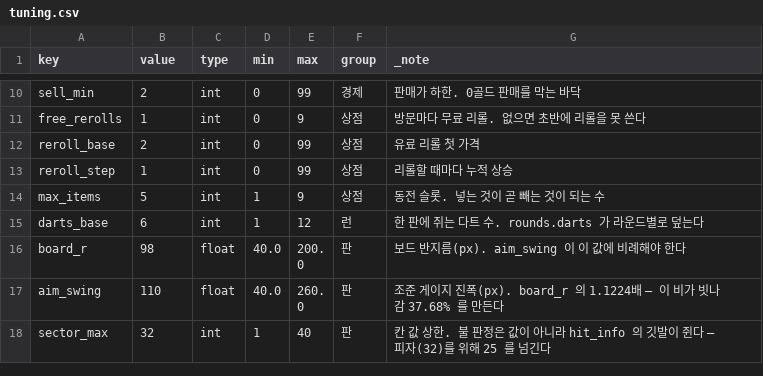
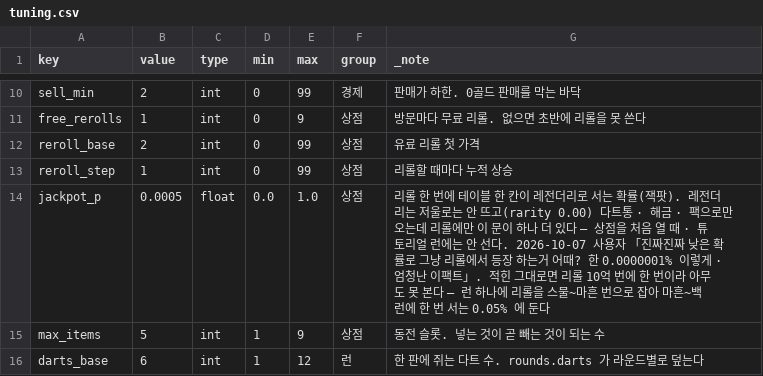
Before and after one commit to GGbong69/test-03, a CSV file: data/tuning.csv, drawn as a sheet; only a part is shown, gaps mark what is left out; the shorter side is filled out with more unchanged rows.

```diff
--- a/data/tuning.csv
+++ b/data/tuning.csv
@@ -13,2 +13,3 @@ reroll_base,2,int,0,99,상점,유료 리롤 첫 가격
 reroll_step,1,int,0,99,상점,리롤할 때마다 누적 상승
+jackpot_p,0.0005,float,0.0,1.0,상점,"리롤 한 번에 테이블 한 칸이 레전더리로 서는 확률(잭팟). 레전더리는 저울로는 안 뜨고(rarity 0.00) 다트통 · 해금 · 팩으로만 오는데 리롤에만 이 문이 하나 더 있다 — 상점을 처음 열 때 · 튜토리얼 런에는 안 선다. 2026-10-07 사용자 「진짜진짜 낮은 확률로 그냥 리롤에서 등장 하는거 어때? 한 0.0000001% 이렇게 · 엄청난 이팩트」. 적힌 그대로면 리롤 10억 번에 한 번이라 아무도 못 본다 — 런 하나에 리롤을 스물~마흔 번으로 잡아 마흔~백 런에 한 번 서는 0.05% 에 둔다"
 max_items,5,int,1,9,상점,동전 슬롯. 넣는 것이 곧 빼는 것이 되는 수
```
Also changed, not shown: 9 other files.
